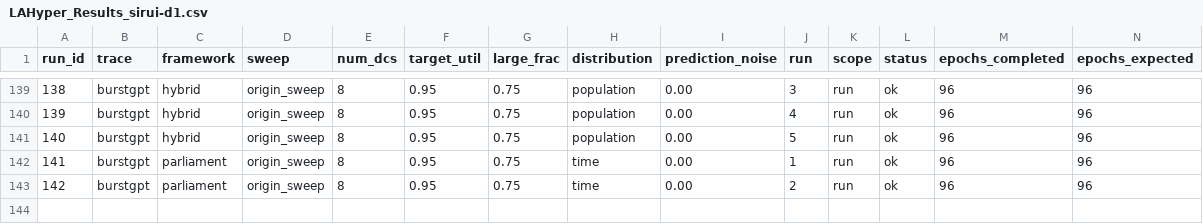
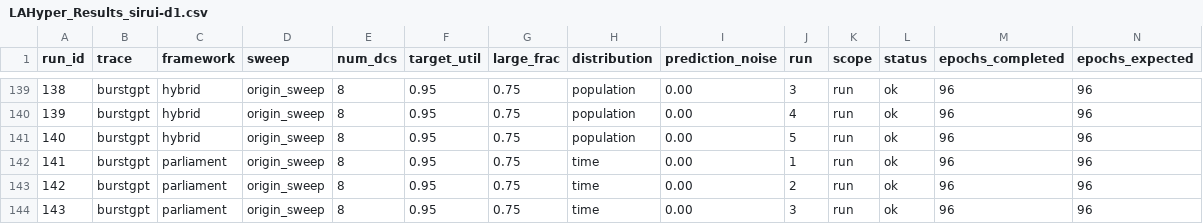
Before and after one commit to hmoore01/LLMScheduling, a CSV file: ipdps/experiment_results/LAHyper_Results_sirui-d1.csv, drawn as a sheet; only a part is shown, gaps mark what is left out; rows hold the shown columns only; the diff names each change by its address in the sheet, - before the commit and + after, or states it on an @@ line.

Commit message:
results[sirui-d1]: 2026-06-14 23:23:52

```diff
--- a/ipdps/experiment_results/LAHyper_Results_sirui-d1.csv
+++ b/ipdps/experiment_results/LAHyper_Results_sirui-d1.csv
+row 144: 143 | burstgpt | parliament | origin_sweep | 8 | 0.95 | 0.75 | time | 0.00 | 3 | run | ok | 96 | 96
```
